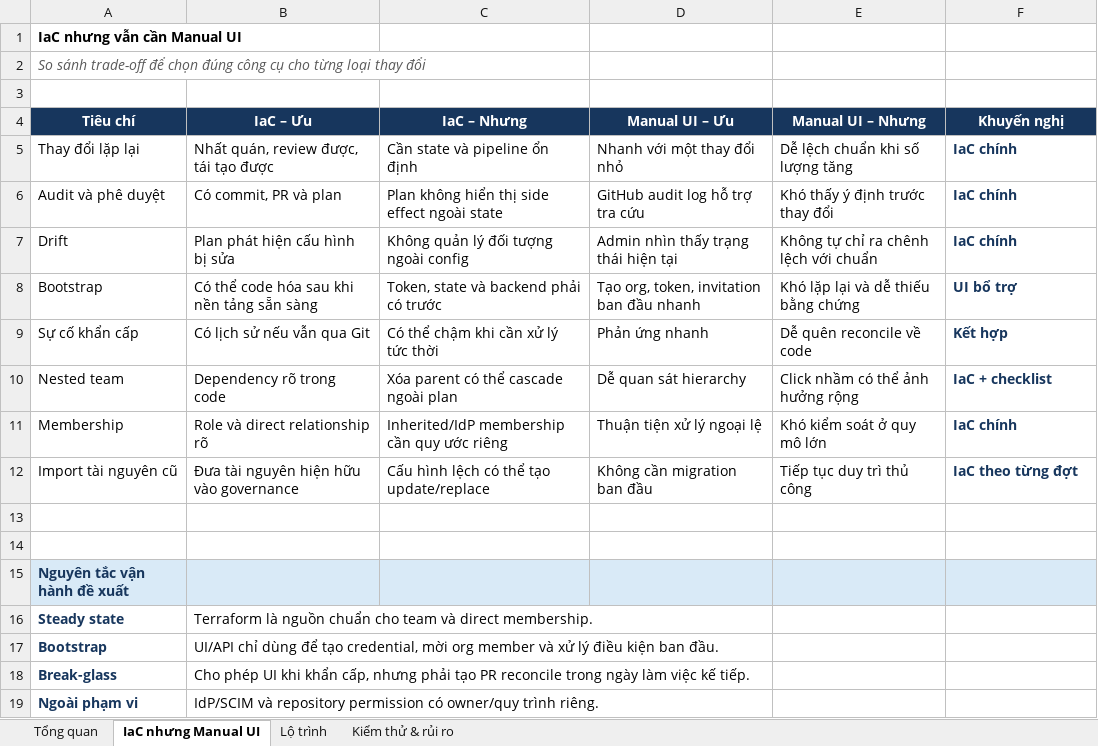
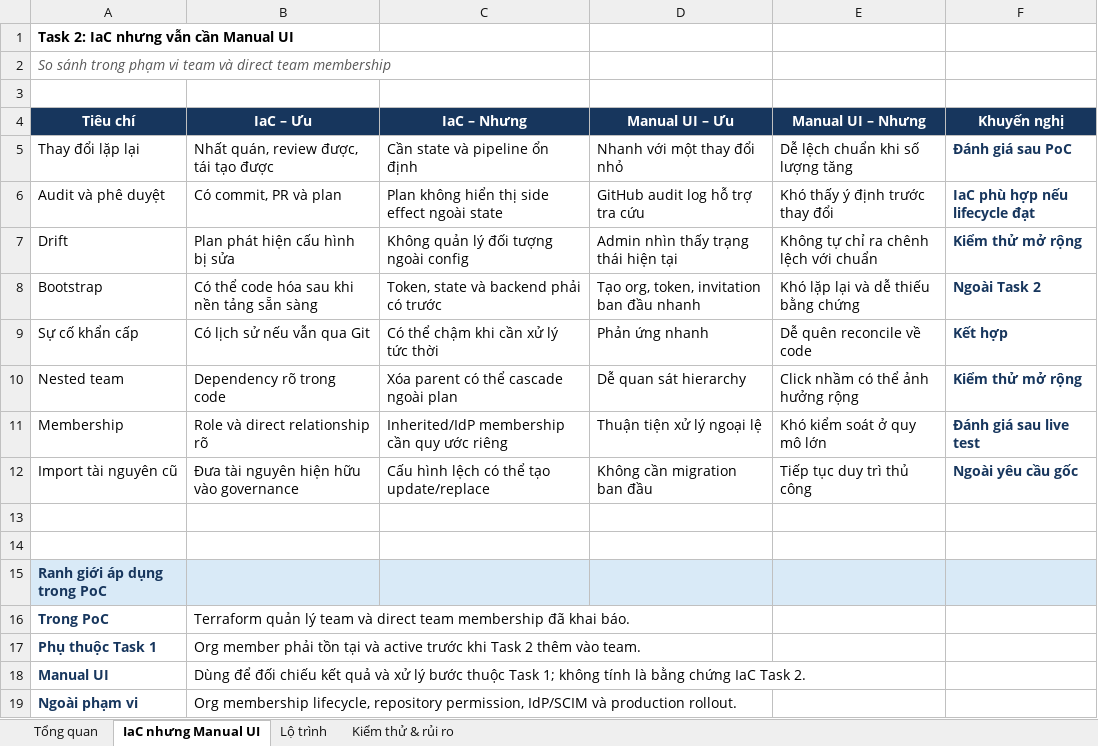
Before and after one commit to phuc-do-v2/github-org-iac-po, an Excel workbook: outputs/github-org-iac-future-rollout/github-org-iac-future-rollout-vi.xlsx, sheet IaC nhưng Manual UI, drawn as a sheet; values as stored, in another font and other column widths than the file's, no borders; table styles not drawn; removed rows and columns are numbered as before the commit, all else as after; the diff names each change by its address in the sheet, - before the commit and + after, or states it on an @@ line.

Commit message:
Clarify Task B scope and evidence

```diff
--- a/outputs/github-org-iac-future-rollout/github-org-iac-future-rollout-vi.xlsx (sheet IaC nhưng Manual UI)
+++ b/outputs/github-org-iac-future-rollout/github-org-iac-future-rollout-vi.xlsx (sheet IaC nhưng Manual UI)
-A1 (Tiêu chí): IaC nhưng vẫn cần Manual UI
+A1 (Tiêu chí): Task 2: IaC nhưng vẫn cần Manual UI
-A2 (Tiêu chí): So sánh trade-off để chọn đúng công cụ cho từng loại thay đổi
+A2 (Tiêu chí): So sánh trong phạm vi team và direct team membership
-F5 (Khuyến nghị): IaC chính
+F5 (Khuyến nghị): Đánh giá sau PoC
-F6 (Khuyến nghị): IaC chính
+F6 (Khuyến nghị): IaC phù hợp nếu lifecycle đạt
-F7 (Khuyến nghị): IaC chính
+F7 (Khuyến nghị): Kiểm thử mở rộng
-F8 (Khuyến nghị): UI bổ trợ
+F8 (Khuyến nghị): Ngoài Task 2
-F10 (Khuyến nghị): IaC + checklist
+F10 (Khuyến nghị): Kiểm thử mở rộng
-F11 (Khuyến nghị): IaC chính
+F11 (Khuyến nghị): Đánh giá sau live test
-F12 (Khuyến nghị): IaC theo từng đợt
+F12 (Khuyến nghị): Ngoài yêu cầu gốc
-A15 (Tiêu chí): Nguyên tắc vận hành đề xuất
+A15 (Tiêu chí): Ranh giới áp dụng trong PoC
-row 16: Steady state | Terraform là nguồn chuẩn cho team và direct membership.
-row 17: Bootstrap | UI/API chỉ dùng để tạo credential, mời org member và xử lý điều kiện ban đầu.
-row 18: Break-glass | Cho phép UI khi khẩn cấp, nhưng phải tạo PR reconcile trong ngày làm việc kế tiếp.
+row 16: Trong PoC | Terraform quản lý team và direct team membership đã khai báo.
+row 17: Phụ thuộc Task 1 | Org member phải tồn tại và active trước khi Task 2 thêm vào team.
+row 18: Manual UI | Dùng để đối chiếu kết quả và xử lý bước thuộc Task 1; không tính là bằng chứng IaC Task 2.
-B19 (IaC – Ưu): IdP/SCIM và repository permission có owner/quy trình riêng.
+B19 (IaC – Ưu): Org membership lifecycle, repository permission, IdP/SCIM và production rollout.
```
Also changed, not shown: sheet Kiểm thử & rủi ro, sheet Lộ trình, sheet Tổng quan, charts or pictures, 4 other files.
